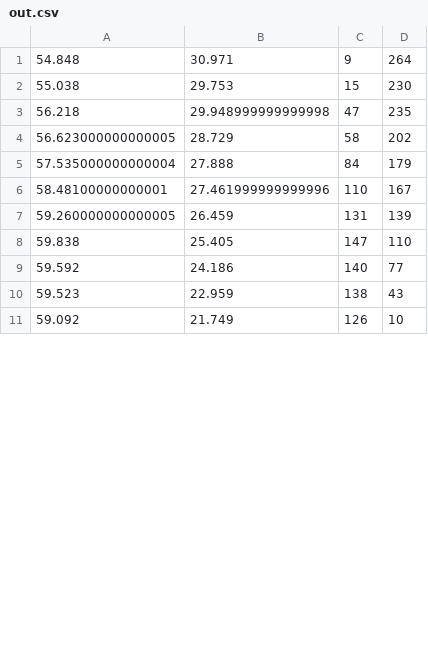
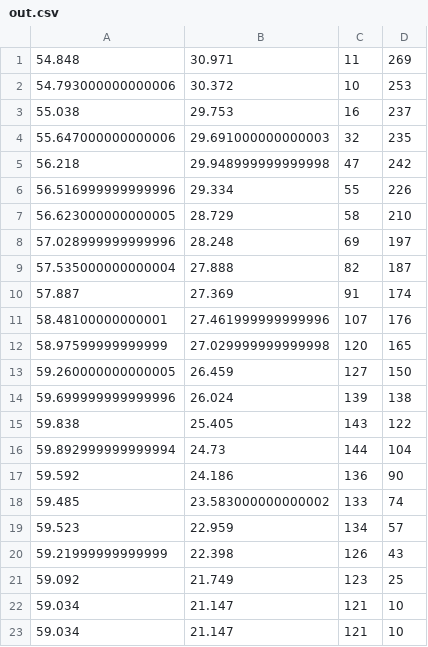
Before and after one commit to Aycrith/WowNewCombo, a CSV file: BlazorServer/out.csv, drawn as a sheet; only a part is shown; the diff covers the shown part only.

```diff
--- a/BlazorServer/out.csv
+++ b/BlazorServer/out.csv
@@ -1,11 +1,23 @@
-54.848,30.971,9,264
-55.038,29.753,15,230
-56.218,29.948999999999998,47,235
-56.623000000000005,28.729,58,202
-57.535000000000004,27.888,84,179
-58.48100000000001,27.461999999999996,110,167
-59.260000000000005,26.459,131,139
-59.838,25.405,147,110
-59.592,24.186,140,77
-59.523,22.959,138,43
-59.092,21.749,126,10
+54.848,30.971,11,269
+54.793000000000006,30.372,10,253
+55.038,29.753,16,237
+55.647000000000006,29.691000000000003,32,235
+56.218,29.948999999999998,47,242
+56.516999999999996,29.334,55,226
+56.623000000000005,28.729,58,210
+57.028999999999996,28.248,69,197
+57.535000000000004,27.888,82,187
+57.887,27.369,91,174
+58.48100000000001,27.461999999999996,107,176
+58.97599999999999,27.029999999999998,120,165
+59.260000000000005,26.459,127,150
+59.699999999999996,26.024,139,138
+59.838,25.405,143,122
+59.892999999999994,24.73,144,104
+59.592,24.186,136,90
+59.485,23.583000000000002,133,74
+59.523,22.959,134,57
+59.21999999999999,22.398,126,43
+59.092,21.749,123,25
+59.034,21.147,121,10
+59.034,21.147,121,10
```
Also changed, not shown: 10 added rows and 20 edited cells elsewhere in this file, 5 other files.
